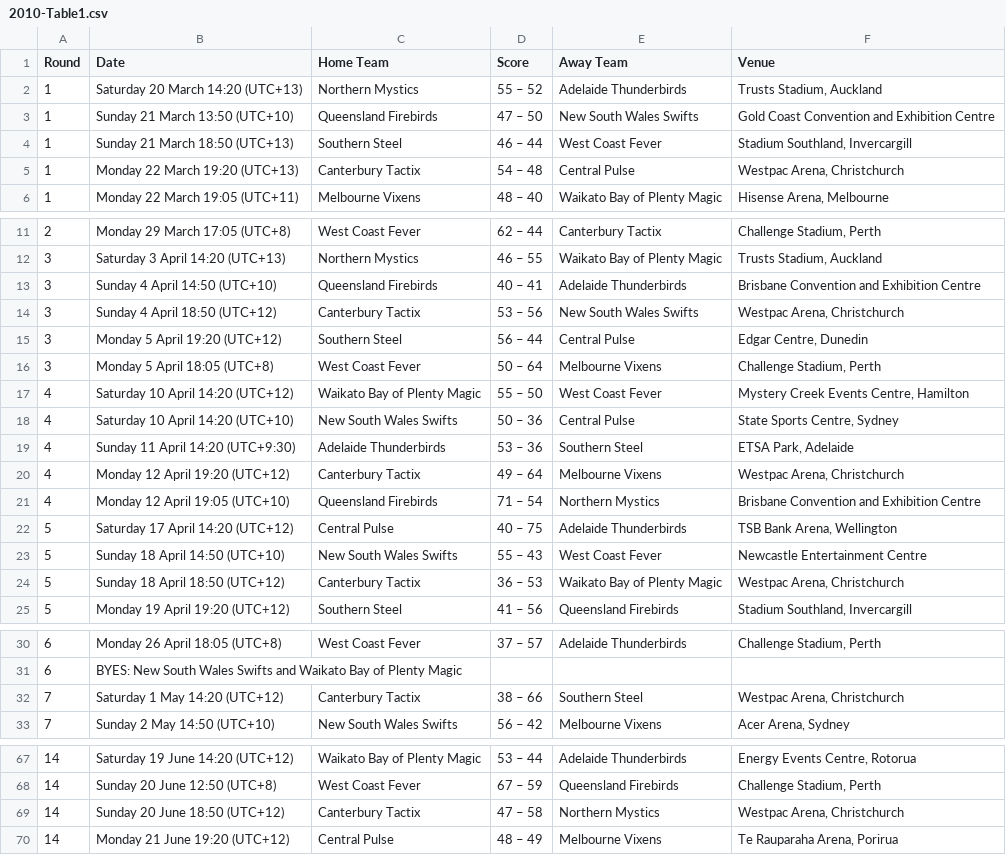
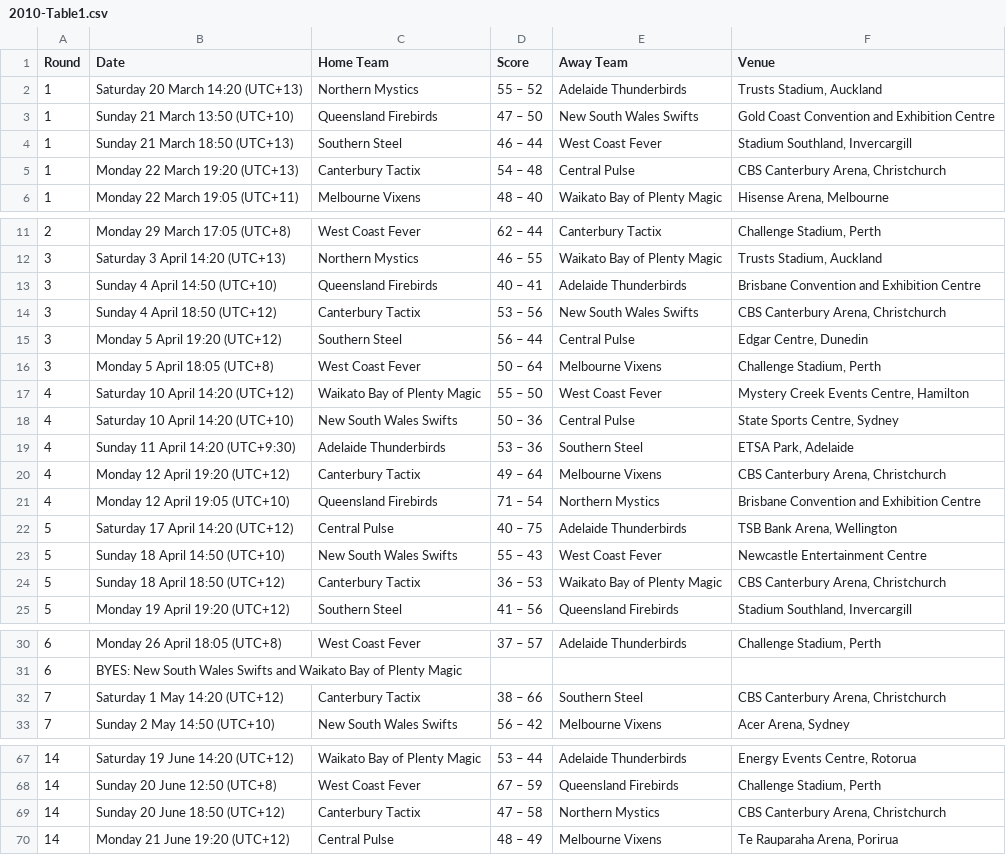
Before and after one commit to GSam/SWEN303, a CSV file: 2010-Table1.csv, drawn as a sheet; only a part is shown, gaps mark what is left out.

```diff
--- a/2010-Table1.csv
+++ b/2010-Table1.csv
@@ -4,3 +4,3 @@ Round,Date,Home Team,Score,Away Team,Venue
 1,"Sunday 21 March 18:50 (UTC+13)",Southern Steel, 46 – 44,West Coast Fever,"Stadium Southland, Invercargill"
-1,"Monday 22 March 19:20 (UTC+13)",Canterbury Tactix, 54 – 48,Central Pulse,"Westpac Arena, Christchurch"
+1,"Monday 22 March 19:20 (UTC+13)",Canterbury Tactix, 54 – 48,Central Pulse,"CBS Canterbury Arena, Christchurch"
 1,"Monday 22 March 19:05 (UTC+11)",Melbourne Vixens, 48 – 40,Waikato Bay of Plenty Magic,"Hisense Arena, Melbourne"
@@ -13,3 +13,3 @@ Round,Date,Home Team,Score,Away Team,Venue
 3,"Sunday 4 April 14:50 (UTC+10)",Queensland Firebirds, 40 – 41,Adelaide Thunderbirds,Brisbane Convention and Exhibition Centre
-3,"Sunday 4 April 18:50 (UTC+12)",Canterbury Tactix, 53 – 56,New South Wales Swifts,"Westpac Arena, Christchurch"
+3,"Sunday 4 April 18:50 (UTC+12)",Canterbury Tactix, 53 – 56,New South Wales Swifts,"CBS Canterbury Arena, Christchurch"
 3,"Monday 5 April 19:20 (UTC+12)",Southern Steel, 56 – 44,Central Pulse,"Edgar Centre, Dunedin"
@@ -19,3 +19,3 @@ Round,Date,Home Team,Score,Away Team,Venue
 4,"Sunday 11 April 14:20 (UTC+9:30)",Adelaide Thunderbirds, 53 – 36,Southern Steel,"ETSA Park, Adelaide"
-4,"Monday 12 April 19:20 (UTC+12)",Canterbury Tactix, 49 – 64,Melbourne Vixens,"Westpac Arena, Christchurch"
+4,"Monday 12 April 19:20 (UTC+12)",Canterbury Tactix, 49 – 64,Melbourne Vixens,"CBS Canterbury Arena, Christchurch"
 4,"Monday 12 April 19:05 (UTC+10)",Queensland Firebirds, 71 – 54,Northern Mystics,Brisbane Convention and Exhibition Centre
@@ -23,3 +23,3 @@ Round,Date,Home Team,Score,Away Team,Venue
 5,"Sunday 18 April 14:50 (UTC+10)",New South Wales Swifts, 55 – 43,West Coast Fever,Newcastle Entertainment Centre
-5,"Sunday 18 April 18:50 (UTC+12)",Canterbury Tactix, 36 – 53,Waikato Bay of Plenty Magic,"Westpac Arena, Christchurch"
+5,"Sunday 18 April 18:50 (UTC+12)",Canterbury Tactix, 36 – 53,Waikato Bay of Plenty Magic,"CBS Canterbury Arena, Christchurch"
 5,"Monday 19 April 19:20 (UTC+12)",Southern Steel, 41 – 56,Queensland Firebirds,"Stadium Southland, Invercargill"
@@ -31,3 +31,3 @@ Round,Date,Home Team,Score,Away Team,Venue
 6,BYES:  New South Wales Swifts and Waikato Bay of Plenty Magic,,,,
-7,"Saturday 1 May 14:20 (UTC+12)",Canterbury Tactix, 38 – 66,Southern Steel,"Westpac Arena, Christchurch"
+7,"Saturday 1 May 14:20 (UTC+12)",Canterbury Tactix, 38 – 66,Southern Steel,"CBS Canterbury Arena, Christchurch"
 7,"Sunday 2 May 14:50 (UTC+10)",New South Wales Swifts, 56 – 42,Melbourne Vixens,"Acer Arena, Sydney"
@@ -68,3 +68,3 @@ Round,Date,Home Team,Score,Away Team,Venue
 14,"Sunday 20 June 12:50 (UTC+8)",West Coast Fever, 67 – 59,Queensland Firebirds,"Challenge Stadium, Perth"
-14,"Sunday 20 June 18:50 (UTC+12)",Canterbury Tactix, 47 – 58,Northern Mystics,"Westpac Arena, Christchurch"
+14,"Sunday 20 June 18:50 (UTC+12)",Canterbury Tactix, 47 – 58,Northern Mystics,"CBS Canterbury Arena, Christchurch"
 14,"Monday 21 June 19:20 (UTC+12)",Central Pulse, 48 – 49,Melbourne Vixens,"Te Rauparaha Arena, Porirua"
```
Also changed, not shown: 2008-Table1.csv, 2009-Table1.csv.
